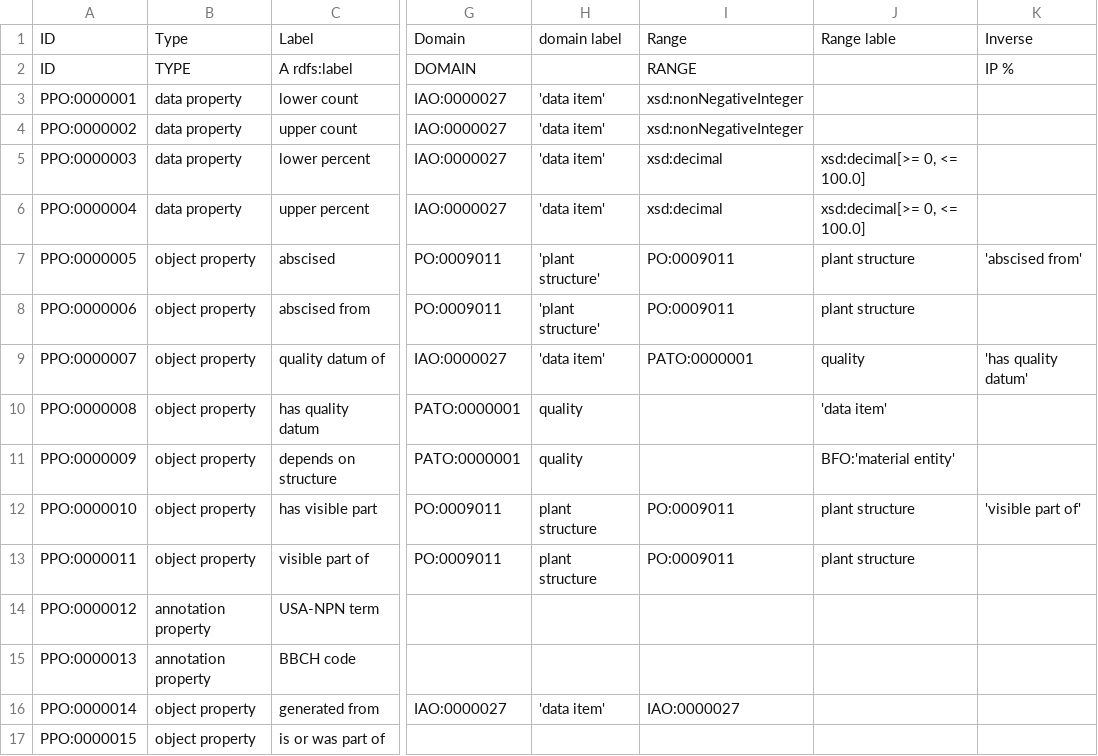
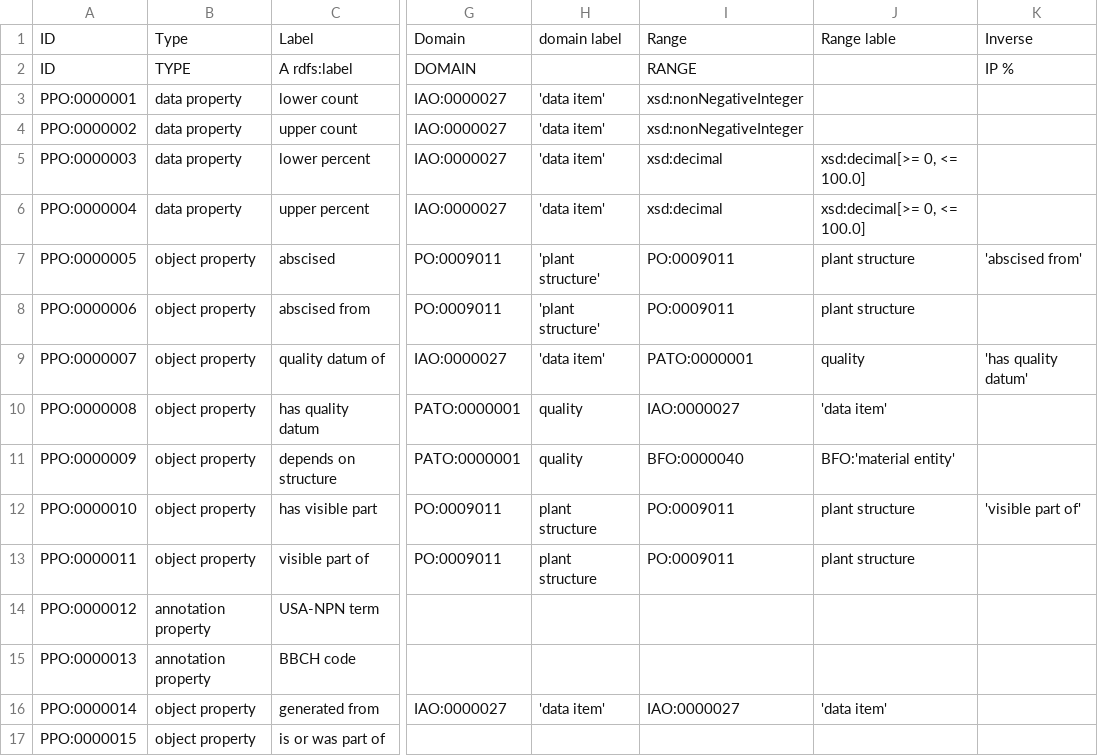
Before and after one commit to PlantPhenoOntology/ppo, a TSV file: src/templates/PPO_properties.tsv, drawn as a sheet; only a part is shown, gaps mark what is left out; the diff names each change by its address in the sheet, - before the commit and + after, or states it on an @@ line.

Commit message:
Added missing range value for 'has quality datum' and 'depends on structure'

```diff
--- a/src/templates/PPO_properties.tsv
+++ b/src/templates/PPO_properties.tsv
-I10: (empty)
+I10: IAO:0000027
-I11: (empty)
+I11: BFO:0000040
-J16: (empty)
+J16: 'data item'
```
Also changed, not shown: 1 other file.
